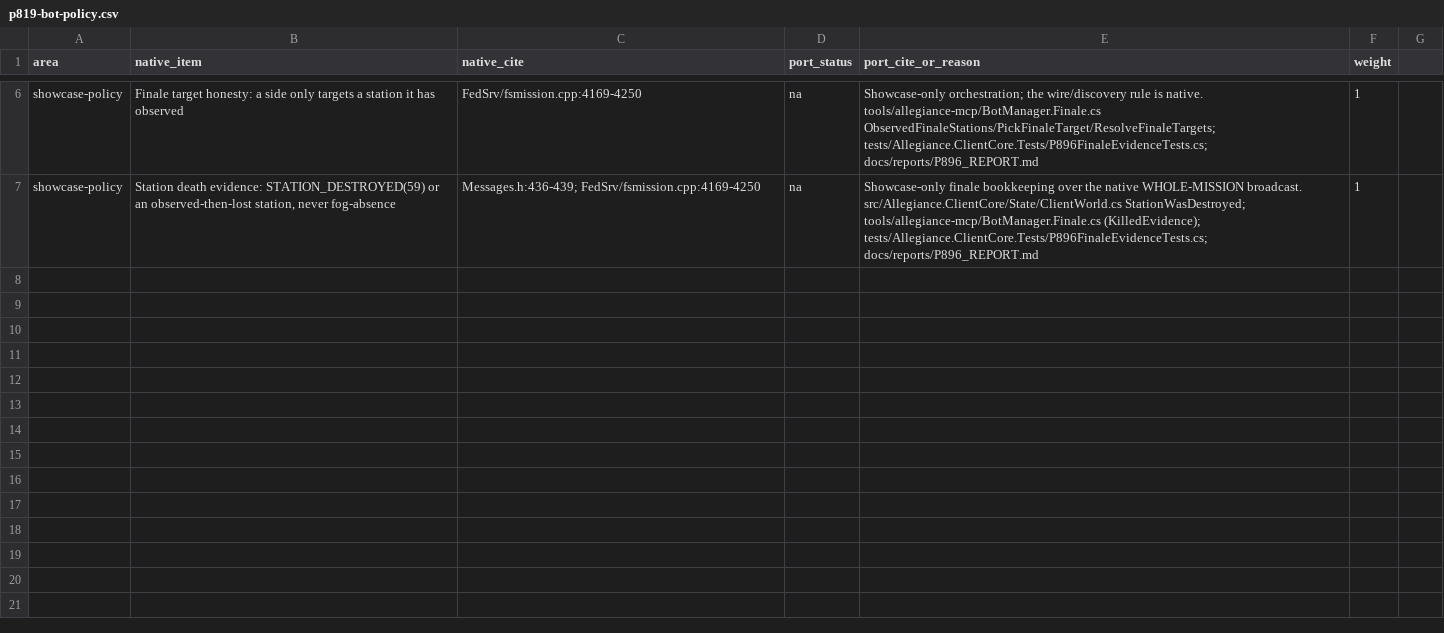
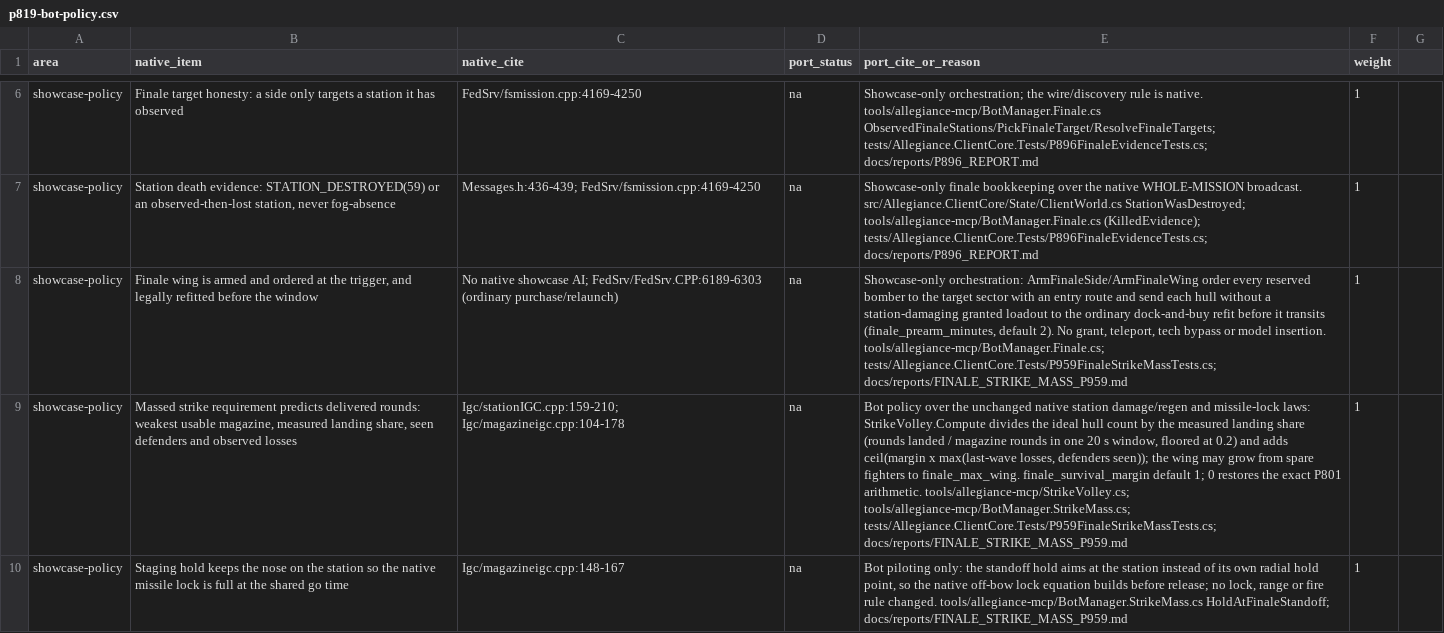
Before and after one commit to dominusbelial/AllegianceCore-public, a CSV file: docs/parity/p819-bot-policy.csv, drawn as a sheet; only a part is shown, gaps mark what is left out; the diff names each change by its address in the sheet, - before the commit and + after, or states it on an @@ line.

```diff
--- a/docs/parity/p819-bot-policy.csv
+++ b/docs/parity/p819-bot-policy.csv
+row 8: showcase-policy | Finale wing is armed and ordered at the trigger, and legally refitted before the window | No native showcase AI; FedSrv/FedSrv.CPP:6189-6303 (ordinary purchase/relaunch) | na | Showcase-only orchestration: ArmFinaleSide/ArmFinaleWing order every reserved bomber to the target sector with an entry route and send each hull without a station-damaging granted loadout to the ordinary dock-and-buy refit before it transits (finale_prearm_minutes, default 2). No grant, teleport, tech bypass or model insertion. tools/allegiance-mcp/BotManager.Finale.cs; tests/Allegiance.ClientCore.Tests/P959FinaleStrikeMassTests.cs; docs/reports/FINALE_STRIKE_MASS_P959.md | 1
+row 9: showcase-policy | Massed strike requirement predicts delivered rounds: weakest usable magazine, measured landing share, seen defenders and observed losses | Igc/stationIGC.cpp:159-210; Igc/magazineigc.cpp:104-178 | na | Bot policy over the unchanged native station damage/regen and missile-lock laws: StrikeVolley.Compute divides the ideal hull count by the measured landing share (rounds landed / magazine rounds in one 20 s window, floored at 0.2) and adds ceil(margin x max(last-wave losses, defenders seen)); the wing may grow from spare fighters to finale_max_wing. finale_survival_margin default 1; 0 restores the exact P801 arithmetic. tools/allegiance-mcp/StrikeVolley.cs; tools/allegiance-mcp/BotManager.StrikeMass.cs; tests/Allegiance.ClientCore.Tests/P959FinaleStrikeMassTests.cs; docs/reports/FINALE_STRIKE_MASS_P959.md | 1
+row 10: showcase-policy | Staging hold keeps the nose on the station so the native missile lock is full at the shared go time | Igc/magazineigc.cpp:148-167 | na | Bot piloting only: the standoff hold aims at the station instead of its own radial hold point, so the native off-bow lock equation builds before release; no lock, range or fire rule changed. tools/allegiance-mcp/BotManager.StrikeMass.cs HoldAtFinaleStandoff; docs/reports/FINALE_STRIKE_MASS_P959.md | 1
```
Also changed, not shown: 16 other files.
